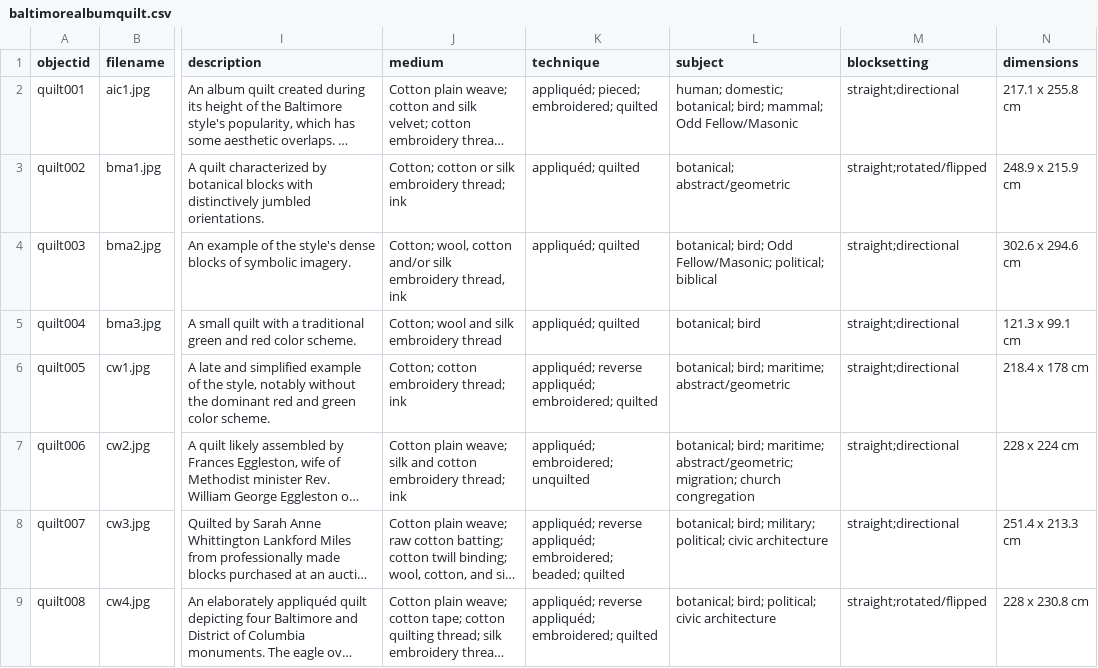
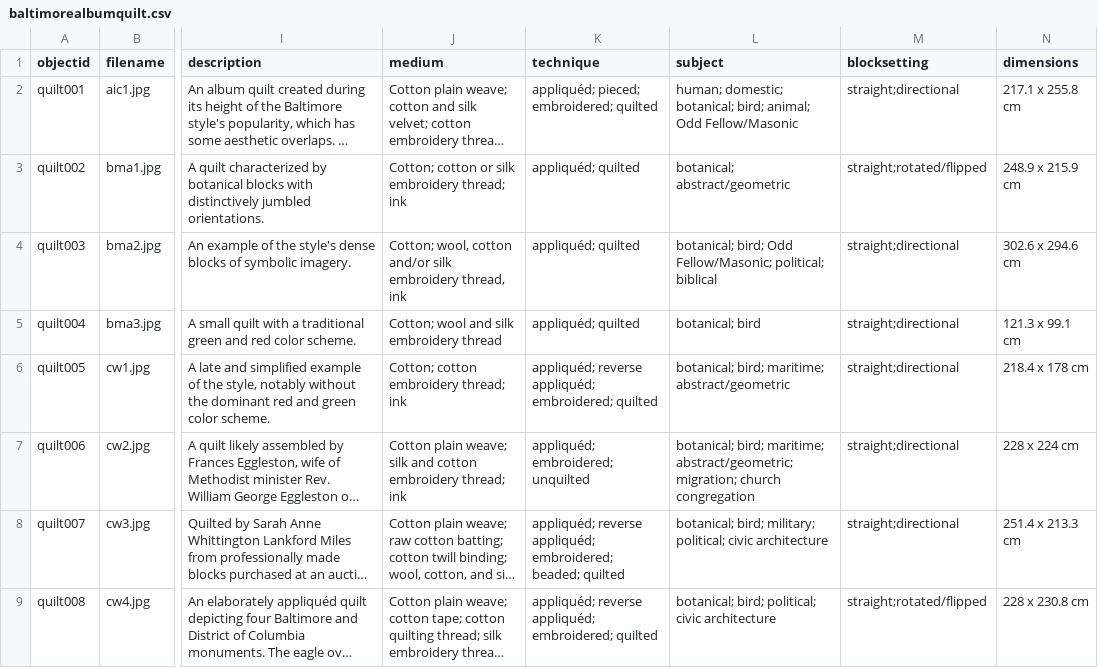
Before and after one commit to iblooston/Baltimore-Album-Quilts, a CSV file: _data/baltimorealbumquilt.csv, drawn as a sheet; only a part is shown, gaps mark what is left out; long unchanged cells end in …; the diff names each change by its address in the sheet, - before the commit and + after, or states it on an @@ line.

Commit message:
Update baltimorealbumquilt.csv

```diff
--- a/_data/baltimorealbumquilt.csv
+++ b/_data/baltimorealbumquilt.csv
-L2 (subject): …botanical; bird; mammal; Odd Fellow/Masonic
+L2 (subject): …botanical; bird; animal; Odd Fellow/Masonic
```
